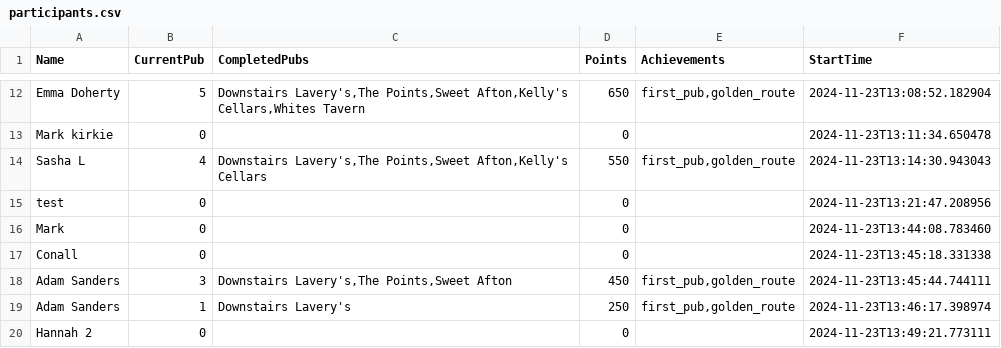
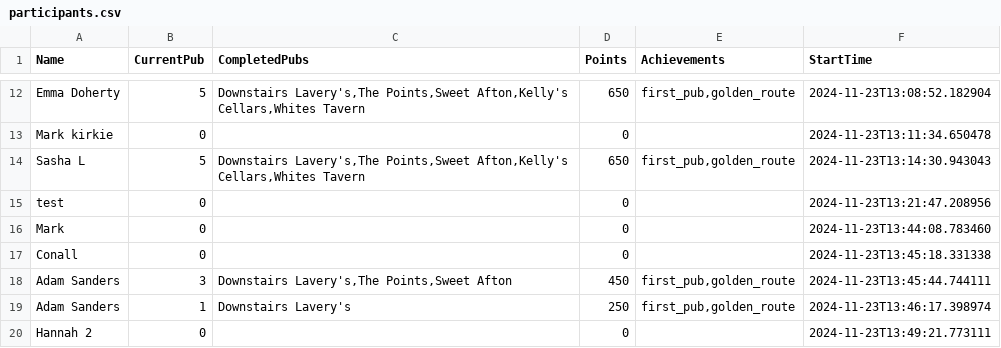
Before and after one commit to kirkpatrick8/pubcrawl, a CSV file: participants.csv, drawn as a sheet; only a part is shown, gaps mark what is left out.

Commit message:
Update participants - 2024-11-23 18:03:56.283065

```diff
--- a/participants.csv
+++ b/participants.csv
@@ -13,3 +13,3 @@ Emma Doherty,5,"Downstairs Lavery's,The Points,Sweet Afton,Kelly's Cellars,White
 Mark kirkie,0,,0,,2024-11-23T13:11:34.650478
-Sasha L,4,"Downstairs Lavery's,The Points,Sweet Afton,Kelly's Cellars",550,"first_pub,golden_route",2024-11-23T13:14:30.943043
+Sasha L,5,"Downstairs Lavery's,The Points,Sweet Afton,Kelly's Cellars,Whites Tavern",650,"first_pub,golden_route",2024-11-23T13:14:30.943043
 test,0,,0,,2024-11-23T13:21:47.208956
```
